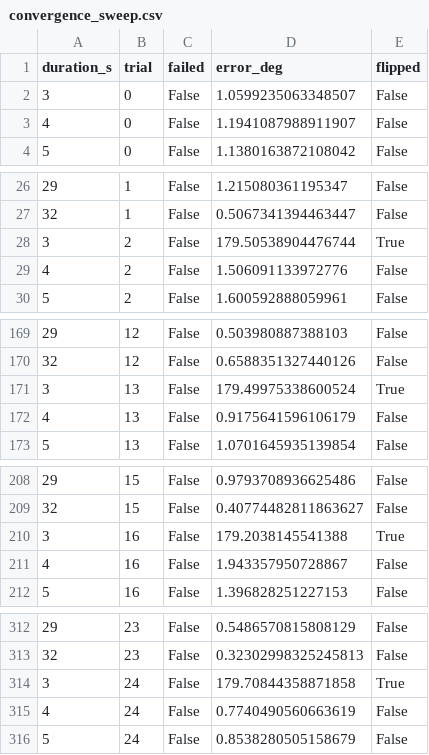
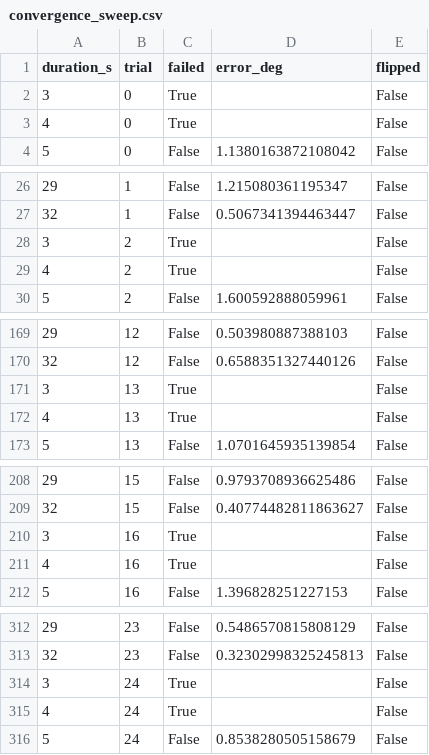
Before and after one commit to syedhuh/RetroSense, a CSV file: results/convergence_sweep.csv, drawn as a sheet; only a part is shown, gaps mark what is left out; the diff covers the shown part only.

Commit message:
Week 2: refuse to calibrate with under 5s of data

```diff
--- a/results/convergence_sweep.csv
+++ b/results/convergence_sweep.csv
@@ -1,4 +1,4 @@
 duration_s,trial,failed,error_deg,flipped
-3,0,False,1.0599235063348507,False
-4,0,False,1.1941087988911907,False
+3,0,True,,False
+4,0,True,,False
 5,0,False,1.1380163872108042,False
@@ -27,4 +27,4 @@ duration_s,trial,failed,error_deg,flipped
 32,1,False,0.5067341394463447,False
-3,2,False,179.50538904476744,True
-4,2,False,1.506091133972776,False
+3,2,True,,False
+4,2,True,,False
 5,2,False,1.600592888059961,False
@@ -170,4 +170,4 @@ duration_s,trial,failed,error_deg,flipped
 32,12,False,0.6588351327440126,False
-3,13,False,179.49975338600524,True
-4,13,False,0.9175641596106179,False
+3,13,True,,False
+4,13,True,,False
 5,13,False,1.0701645935139854,False
@@ -209,4 +209,4 @@ duration_s,trial,failed,error_deg,flipped
 32,15,False,0.40774482811863627,False
-3,16,False,179.2038145541388,True
-4,16,False,1.943357950728867,False
+3,16,True,,False
+4,16,True,,False
 5,16,False,1.396828251227153,False
@@ -313,4 +313,4 @@ duration_s,trial,failed,error_deg,flipped
 32,23,False,0.32302998325245813,False
-3,24,False,179.70844358871858,True
-4,24,False,0.7740490560663619,False
+3,24,True,,False
+4,24,True,,False
 5,24,False,0.8538280505158679,False
```
Also changed, not shown: 140 edited cells elsewhere in this file, 1 other file.
